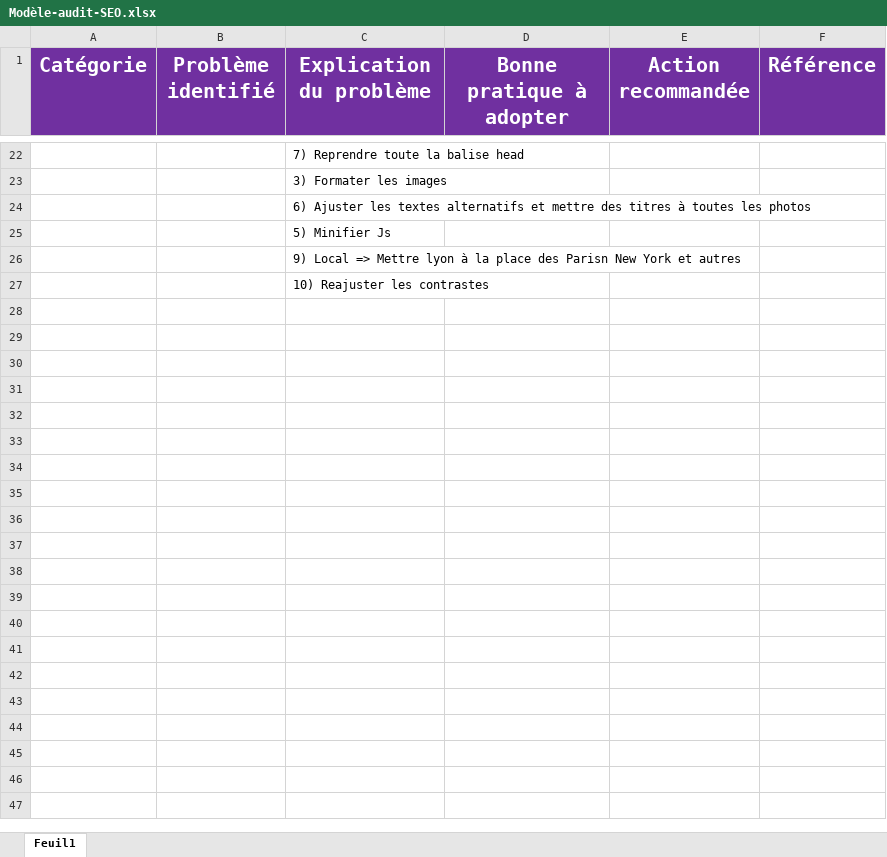
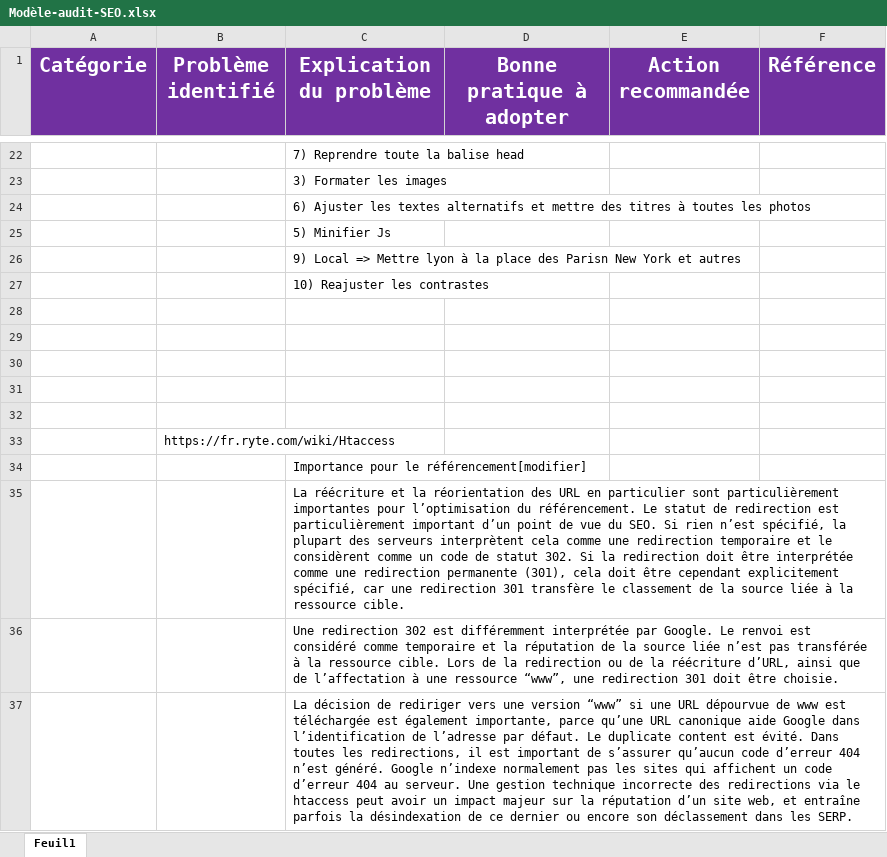
Before and after one commit to Chikibraaaaaah/P4_tristan_riedinger, an Excel workbook: Modèle-audit-SEO.xlsx, sheet Feuil1, drawn as a sheet; only a part is shown, gaps mark what is left out; values as stored, in another font and other column widths than the file's, no borders; the diff names each change by its address in the sheet, - before the commit and + after, or states it on an @@ line.

```diff
--- a/Modèle-audit-SEO.xlsx (sheet Feuil1)
+++ b/Modèle-audit-SEO.xlsx (sheet Feuil1)
+row 28: (empty)
+row 29: (empty)
+row 30: (empty)
+row 31: (empty)
+row 32: (empty)
+row 33:  | https://fr.ryte.com/wiki/Htaccess
+row 34:  |  | Importance pour le référencement[modifier]
+row 35:  |  | La réécriture et la réorientation des URL en particulier sont particulièrement importantes pour l’optimisation du référencement. Le statut de redirection est particulièrement important d’un point de vue du SEO. Si rien n’est spécifié, la plupart des serveurs interprètent cela comme une redirection temporaire et le considèrent comme un code de statut 302. Si la redirection doit être interprétée comme une redirection permanente (301), cela doit être cependant explicitement spécifié, car une redirection 301 transfère le classement de la source liée à la ressource cible.
+row 36:  |  | Une redirection 302 est différemment interprétée par Google. Le renvoi est considéré comme temporaire et la réputation de la source liée n’est pas transférée à la ressource cible. Lors de la redirection ou de la réécriture d’URL, ainsi que de l’affectation à une ressource “www”, une redirection 301 doit être choisie.
+row 37:  |  | La décision de rediriger vers une version “www” si une URL dépourvue de www est téléchargée est également importante, parce qu’une URL canonique aide Google dans l’identification de l’adresse par défaut. Le duplicate content est évité. Dans toutes les redirections, il est important de s’assurer qu’aucun code d’erreur 404 n’est généré. Google n’indexe normalement pas les sites qui affichent un code d’erreur 404 au serveur. Une gestion technique incorrecte des redirections via le htaccess peut avoir un impact majeur sur la réputation d’un site web, et entraîne parfois la désindexation de ce dernier ou encore son déclassement dans les SERP.
```
Also changed, not shown: 2 other files.
